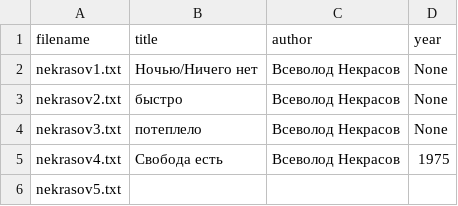
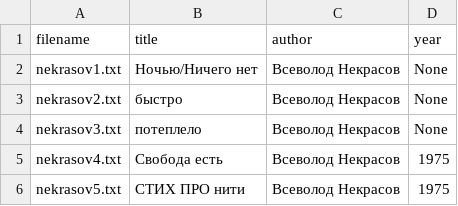
Before and after one commit to amaelrenard-create/Project-Nekrasov-Lianosowo, a CSV file: my_project/data/metadata.csv, drawn as a sheet.

Commit message:
Update metadata.csv

```diff
--- a/my_project/data/metadata.csv
+++ b/my_project/data/metadata.csv
@@ -5,2 +5,2 @@ nekrasov3.txt,потеплело,Всеволод Некрасов,None
 nekrasov4.txt,Свобода есть,Всеволод Некрасов,1975
-nekrasov5.txt,
+nekrasov5.txt,СТИХ ПРО нити,Всеволод Некрасов,1975
```
